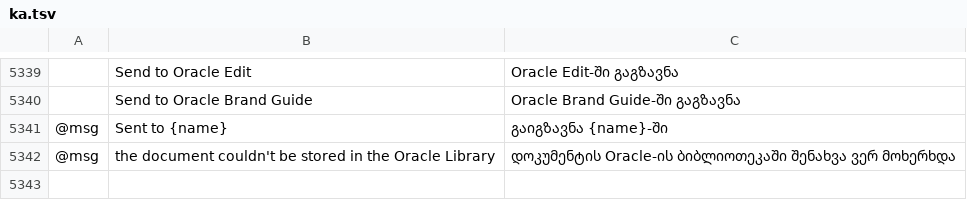
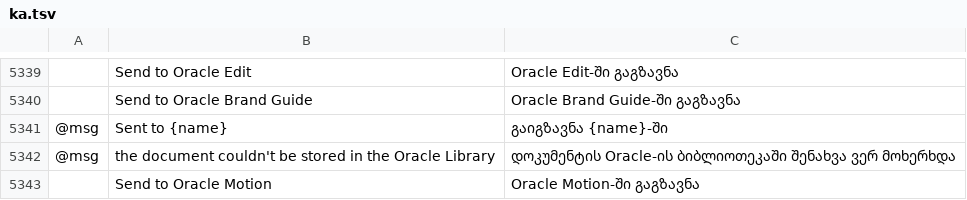
Before and after one commit to Marvingxx/oracle-vector, a TSV file: crates/ui-egui/src/i18n/ka.tsv, drawn as a sheet; only a part is shown, gaps mark what is left out; the diff names each change by its address in the sheet, - before the commit and + after, or states it on an @@ line.

```diff
--- a/crates/ui-egui/src/i18n/ka.tsv
+++ b/crates/ui-egui/src/i18n/ka.tsv
+row 5343:  | Send to Oracle Motion | Oracle Motion-ში გაგზავნა
```
Also changed, not shown: crates/ui-egui/src/i18n/bg.tsv, crates/ui-egui/src/i18n/el.tsv, 24 other files.
